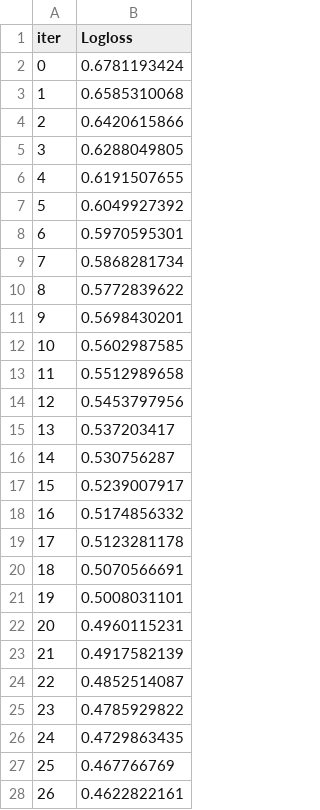
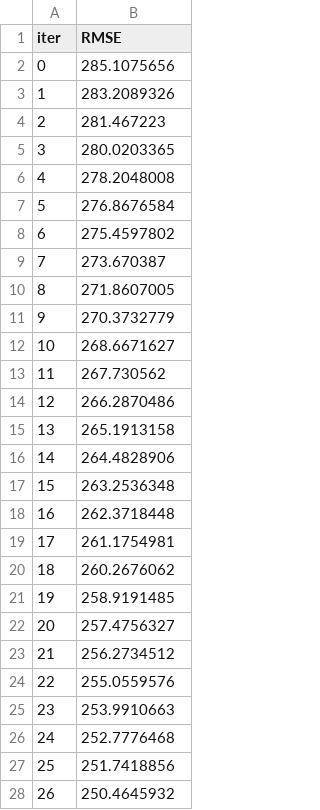
Before and after one commit to bishtprateek270-hue/churnops, a TSV file: catboost_info/learn_error.tsv, drawn as a sheet; only a part is shown; the diff covers the shown part only.

```diff
--- a/catboost_info/learn_error.tsv
+++ b/catboost_info/learn_error.tsv
@@ -1,28 +1,28 @@
-iter	Logloss
-0	0.6781193424
-1	0.6585310068
-2	0.6420615866
-3	0.6288049805
-4	0.6191507655
-5	0.6049927392
-6	0.5970595301
-7	0.5868281734
-8	0.5772839622
-9	0.5698430201
-10	0.5602987585
-11	0.5512989658
-12	0.5453797956
-13	0.537203417
-14	0.530756287
-15	0.5239007917
-16	0.5174856332
-17	0.5123281178
-18	0.5070566691
-19	0.5008031101
-20	0.4960115231
-21	0.4917582139
-22	0.4852514087
-23	0.4785929822
-24	0.4729863435
-25	0.467766769
-26	0.4622822161
+iter	RMSE
+0	285.1075656
+1	283.2089326
+2	281.467223
+3	280.0203365
+4	278.2048008
+5	276.8676584
+6	275.4597802
+7	273.670387
+8	271.8607005
+9	270.3732779
+10	268.6671627
+11	267.730562
+12	266.2870486
+13	265.1913158
+14	264.4828906
+15	263.2536348
+16	262.3718448
+17	261.1754981
+18	260.2676062
+19	258.9191485
+20	257.4756327
+21	256.2734512
+22	255.0559576
+23	253.9910663
+24	252.7776468
+25	251.7418856
+26	250.4645932
```
Also changed, not shown: 73 edited cells elsewhere in this file, catboost_info/time_left.tsv, 6 other files.
